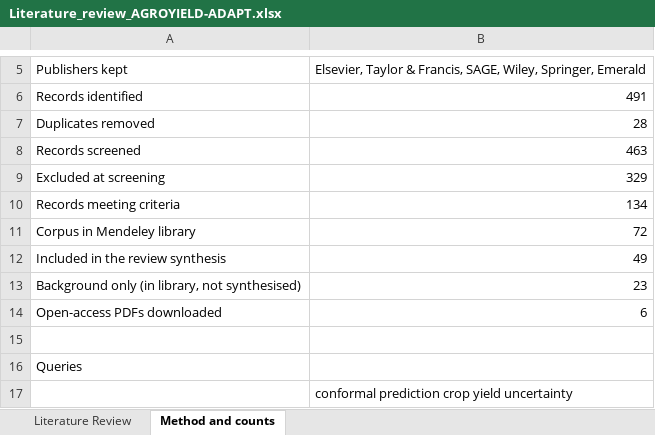
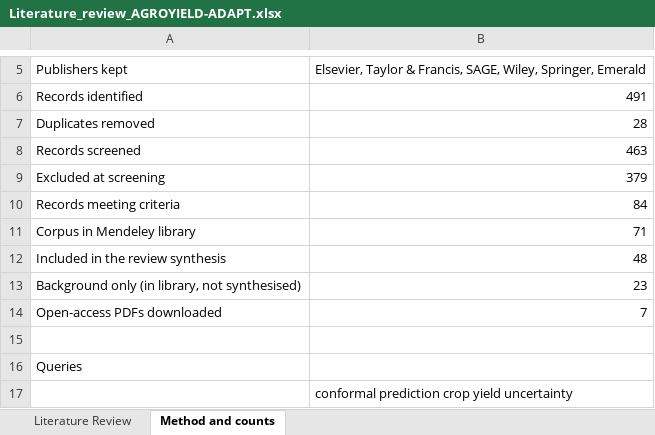
Before and after one commit to chinyokaian/agroyield-adapt, an Excel workbook: Literature_review_AGROYIELD-ADAPT.xlsx, sheet Method and counts, drawn as a sheet; only a part is shown, gaps mark what is left out; values as stored, in another font and other column widths than the file's, no borders; the diff names each change by its address in the sheet, - before the commit and + after, or states it on an @@ line.

```diff
--- a/Literature_review_AGROYIELD-ADAPT.xlsx (sheet Method and counts)
+++ b/Literature_review_AGROYIELD-ADAPT.xlsx (sheet Method and counts)
-B9: 329
+B9: 379
-B10: 134
+B10: 84
-B11: 72
+B11: 71
-B12: 49
+B12: 48
-B14: 6
+B14: 7
```
Also changed, not shown: sheet Literature Review, 42 other files.
